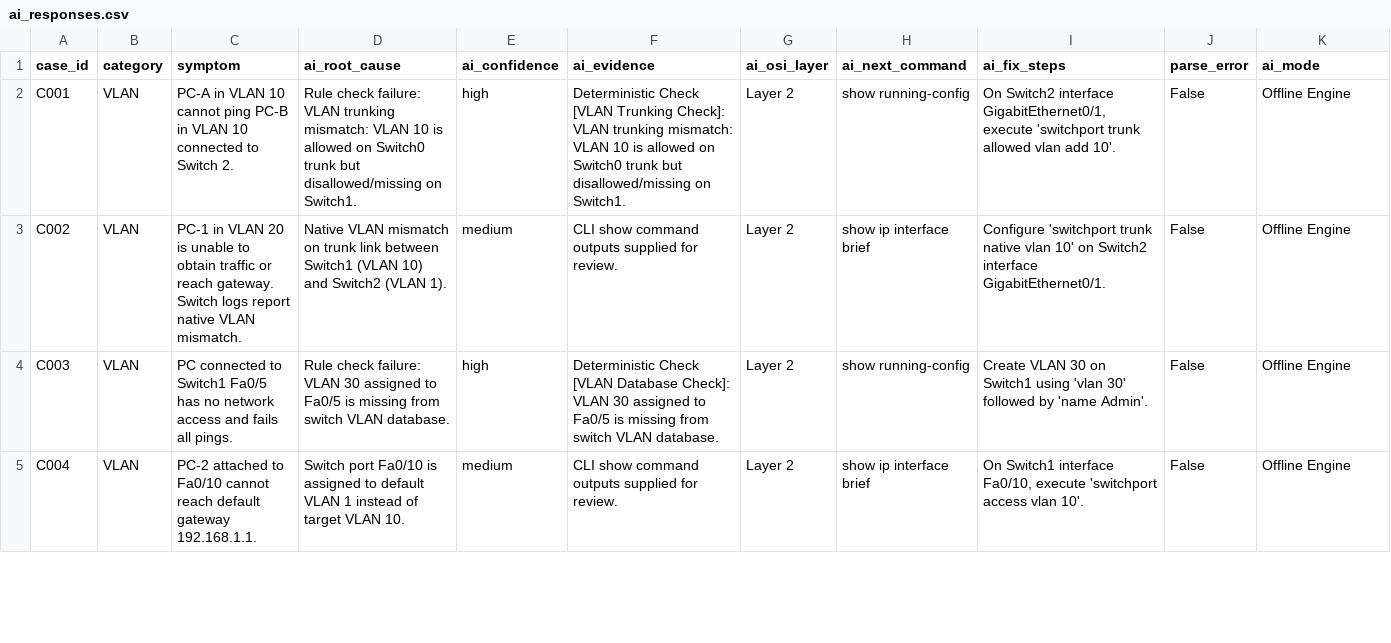
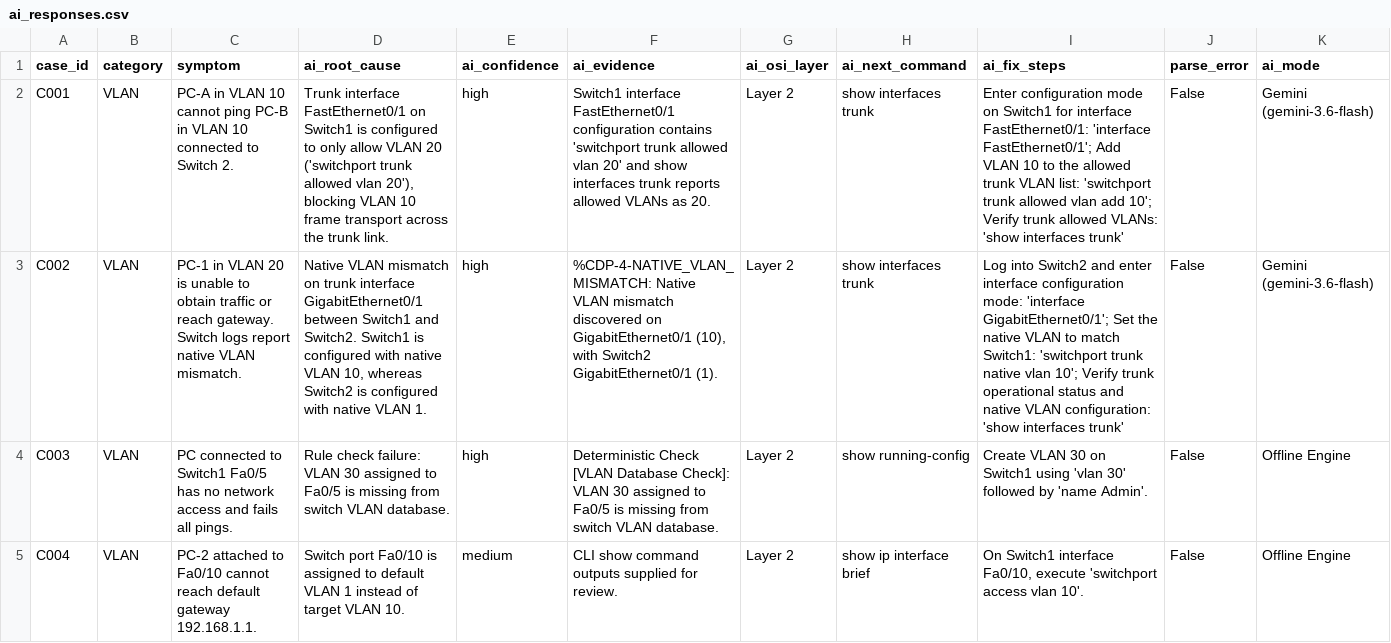
Before and after one commit to rishabh855/NextSageAi, a CSV file: data/ai_responses.csv, drawn as a sheet; only a part is shown; the diff covers the shown part only; the diff names each change by its address in the sheet, - before the commit and + after, or states it on an @@ line.

Commit message:
Update Gemini model target to gemini-3.6-flash and execute batch diagnosis

```diff
--- a/data/ai_responses.csv
+++ b/data/ai_responses.csv
-D2 (ai_root_cause): Rule check failure: VLAN trunking mismatch: VLAN 10 is allowed on Switch0 trunk but disallowed/missing on Switch1.
+D2 (ai_root_cause): Trunk interface FastEthernet0/1 on Switch1 is configured to only allow VLAN 20 ('switchport trunk allowed vlan 20'), blocking VLAN 10 frame transport across the trunk link.
-F2 (ai_evidence): Deterministic Check [VLAN Trunking Check]: VLAN trunking mismatch: VLAN 10 is allowed on Switch0 trunk but disallowed/missing on Switch1.
+F2 (ai_evidence): Switch1 interface FastEthernet0/1 configuration contains 'switchport trunk allowed vlan 20' and show interfaces trunk reports allowed VLANs as 20.
-H2 (ai_next_command): show running-config
+H2 (ai_next_command): show interfaces trunk
-I2 (ai_fix_steps): On Switch2 interface GigabitEthernet0/1, execute 'switchport trunk allowed vlan add 10'.
+I2 (ai_fix_steps): Enter configuration mode on Switch1 for interface FastEthernet0/1: 'interface FastEthernet0/1'; Add VLAN 10 to the allowed trunk VLAN list: 'switchport trunk allowed vlan add 10'; Verify trunk allowed VLANs: 'show interfaces trunk'
-K2:K3 (ai_mode): Offline Engine
+K2:K3 (ai_mode): Gemini (gemini-3.6-flash)
-D3 (ai_root_cause): …on trunk link between Switch1 (VLAN 10) and Switch2 (VLAN 1).
+D3 (ai_root_cause): …on trunk interface GigabitEthernet0/1 between Switch1 and Switch2. Switch1 is configured with native VLAN 10, whereas Switch2 is configured with native VLAN 1.
-E3 (ai_confidence): medium
+E3 (ai_confidence): high
-F3 (ai_evidence): CLI show command outputs supplied for review.
+F3 (ai_evidence): %CDP-4-NATIVE_VLAN_MISMATCH: Native VLAN mismatch discovered on GigabitEthernet0/1 (10), with Switch2 GigabitEthernet0/1 (1).
-H3 (ai_next_command): show ip interface brief
+H3 (ai_next_command): show interfaces trunk
-I3 (ai_fix_steps): Configure 'switchport trunk native vlan 10' on Switch2 interface GigabitEthernet0/1.
+I3 (ai_fix_steps): Log into Switch2 and enter interface configuration mode: 'interface GigabitEthernet0/1'; Set the native VLAN to match Switch1: 'switchport trunk native vlan 10'; Verify trunk operational status and native VLAN configuration: 'show interfaces trunk'
```
Also changed, not shown: 11 edited cells elsewhere in this file, 3 other files.
